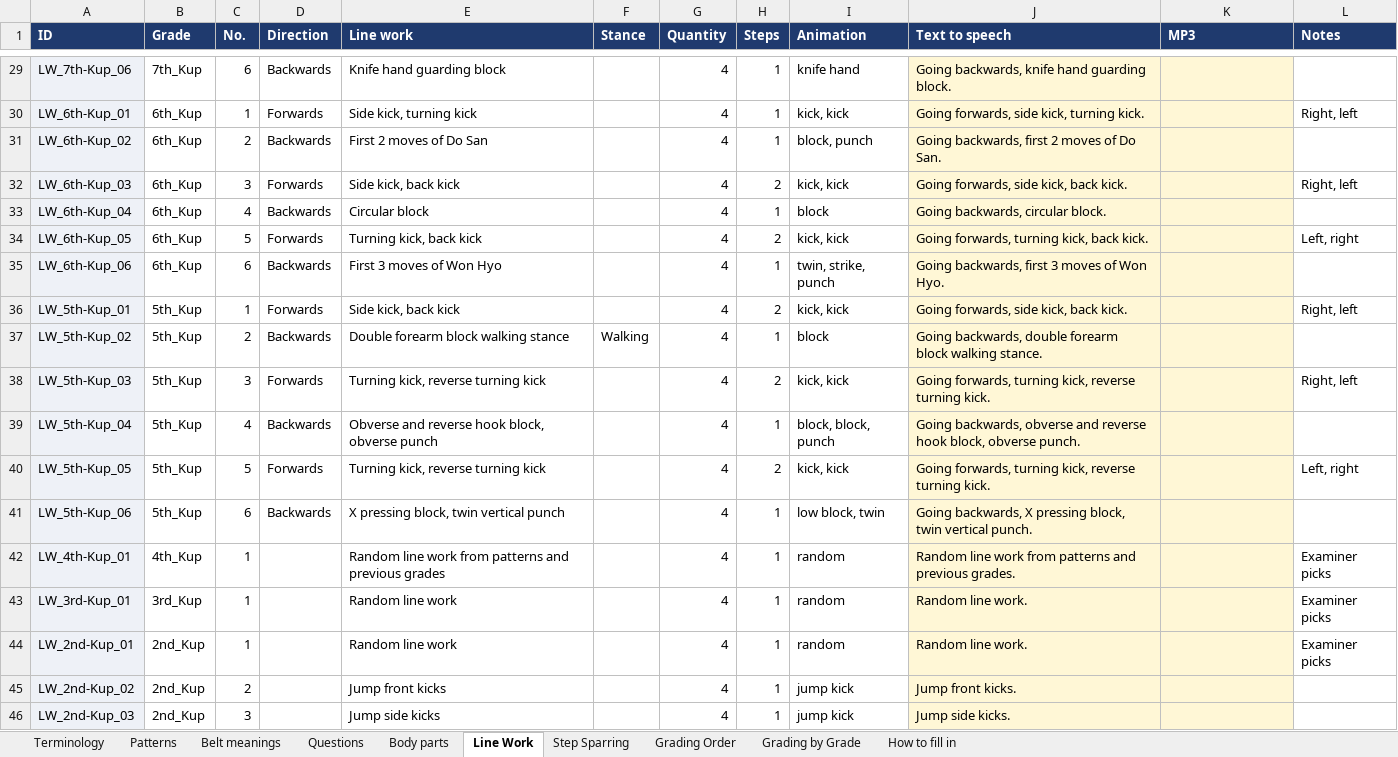
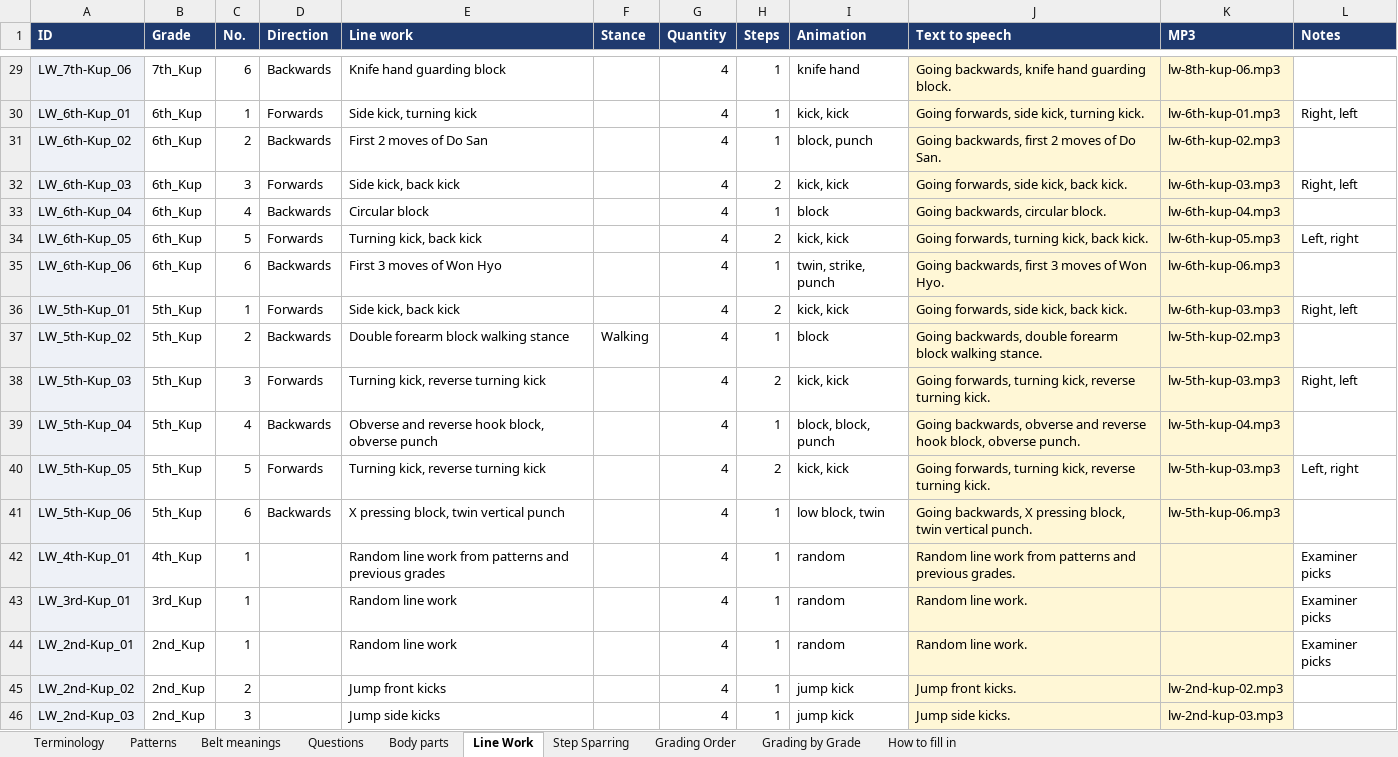
Before and after one commit to LazyTechGeek/Taekwondo_Theory, an Excel workbook: all-theory.xlsx, sheet Line Work, drawn as a sheet; only a part is shown, gaps mark what is left out; values as stored, in another font and other column widths than the file's, no borders; the diff covers the shown part only; the diff names each change by its address in the sheet, - before the commit and + after, or states it on an @@ line.

```diff
--- a/all-theory.xlsx (sheet Line Work)
+++ b/all-theory.xlsx (sheet Line Work)
-K29 (MP3): (empty)
+K29 (MP3): lw-8th-kup-06.mp3
-K30 (MP3): (empty)
+K30 (MP3): lw-6th-kup-01.mp3
-K31 (MP3): (empty)
+K31 (MP3): lw-6th-kup-02.mp3
-K32 (MP3): (empty)
+K32 (MP3): lw-6th-kup-03.mp3
-K33 (MP3): (empty)
+K33 (MP3): lw-6th-kup-04.mp3
-K34 (MP3): (empty)
+K34 (MP3): lw-6th-kup-05.mp3
-K35 (MP3): (empty)
+K35 (MP3): lw-6th-kup-06.mp3
-K36 (MP3): (empty)
+K36 (MP3): lw-6th-kup-03.mp3
-K37 (MP3): (empty)
+K37 (MP3): lw-5th-kup-02.mp3
-K38 (MP3): (empty)
+K38 (MP3): lw-5th-kup-03.mp3
-K39 (MP3): (empty)
+K39 (MP3): lw-5th-kup-04.mp3
-K40 (MP3): (empty)
+K40 (MP3): lw-5th-kup-03.mp3
-K41 (MP3): (empty)
+K41 (MP3): lw-5th-kup-06.mp3
-K45 (MP3): (empty)
+K45 (MP3): lw-2nd-kup-02.mp3
-K46 (MP3): (empty)
+K46 (MP3): lw-2nd-kup-03.mp3
```
Also changed, not shown: 27 edited cells elsewhere in this sheet, 42 other files.
